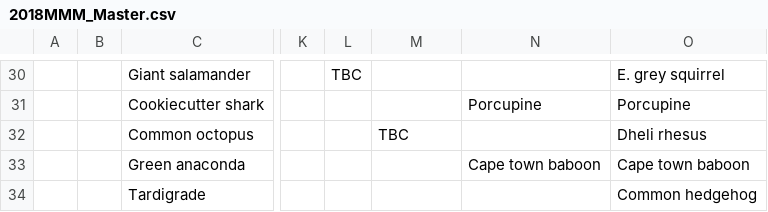
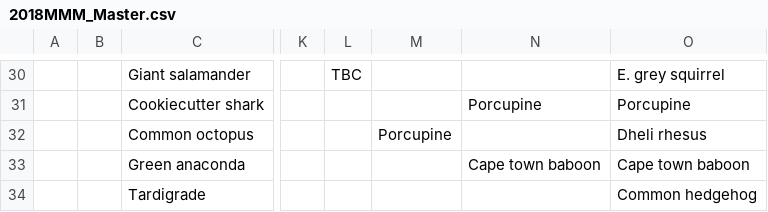
Before and after one commit to JKRWard/MMM, a CSV file: 2018MMM_Master.csv, drawn as a sheet; only a part is shown, gaps mark what is left out; the diff covers the shown part only; the diff names each change by its address in the sheet, - before the commit and + after, or states it on an @@ line.

```diff
--- a/2018MMM_Master.csv
+++ b/2018MMM_Master.csv
-M32: TBC
+M32: Porcupine
```
Also changed, not shown: 7 edited cells elsewhere in this file, 1 other file.
